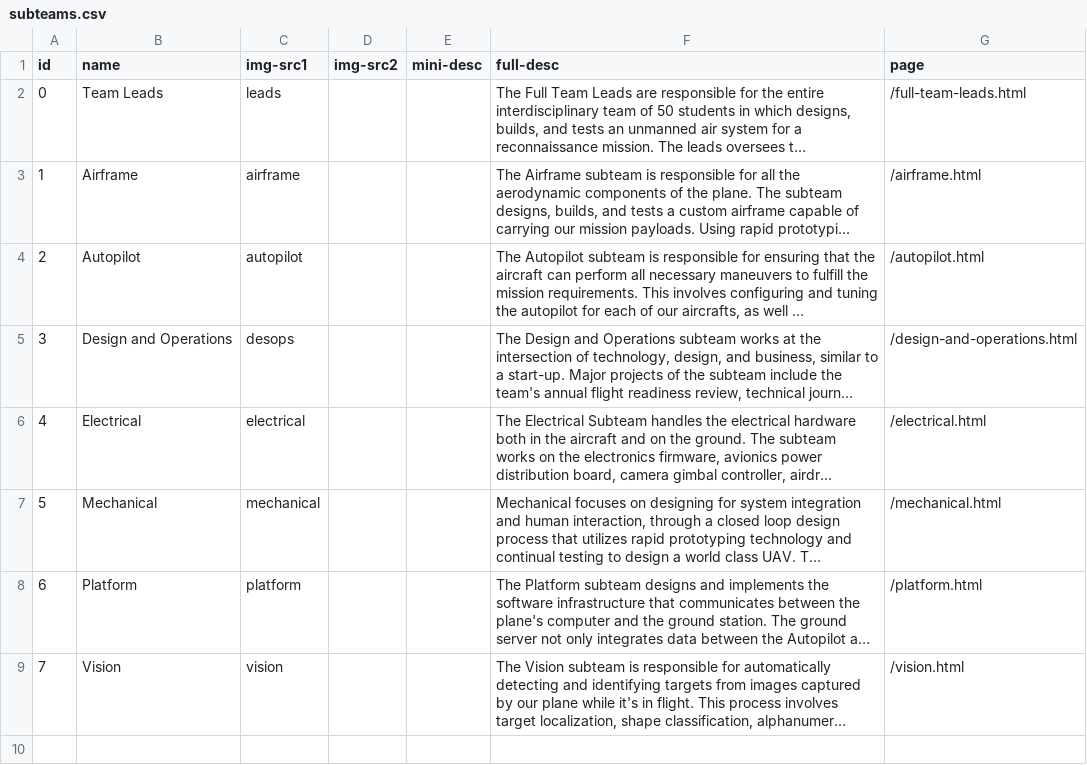
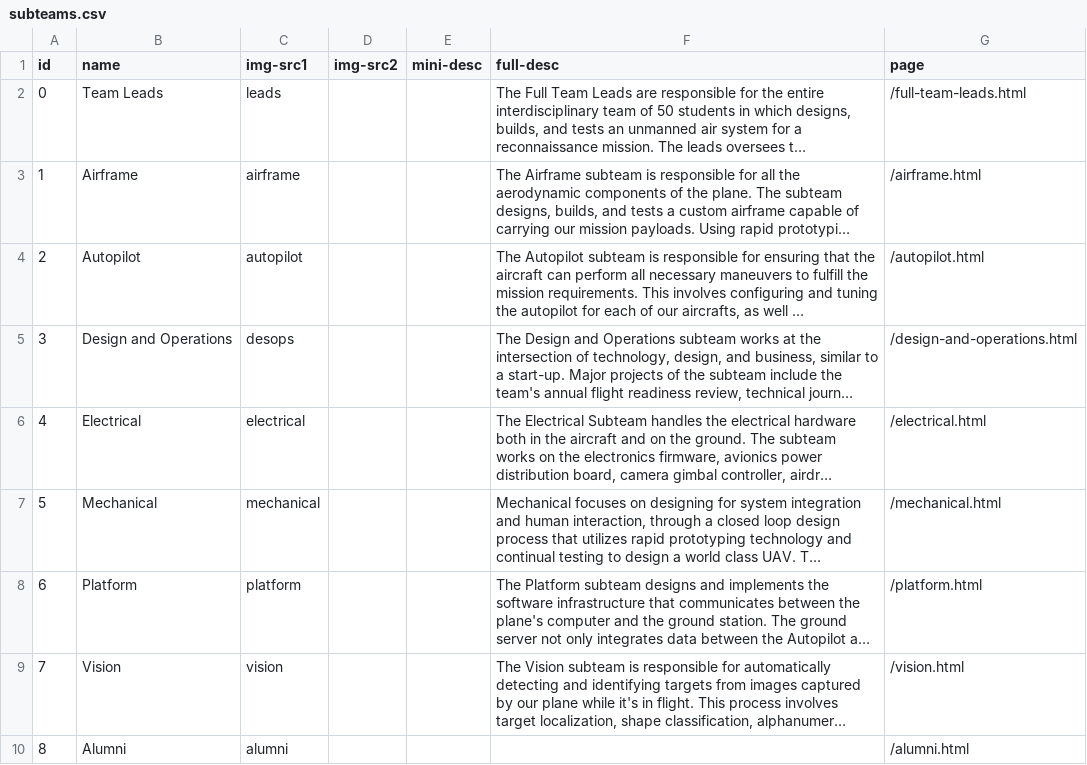
Before and after one commit to shirleykabir/web-draft, a CSV file: data/subteams.csv, drawn as a sheet; long unchanged cells end in …; the diff names each change by its address in the sheet, - before the commit and + after, or states it on an @@ line.

```diff
--- a/data/subteams.csv
+++ b/data/subteams.csv
+row 10: 8 | Alumni | alumni |  |  |  | /alumni.html
```
Also changed, not shown: data/members.csv, 28 other files.
